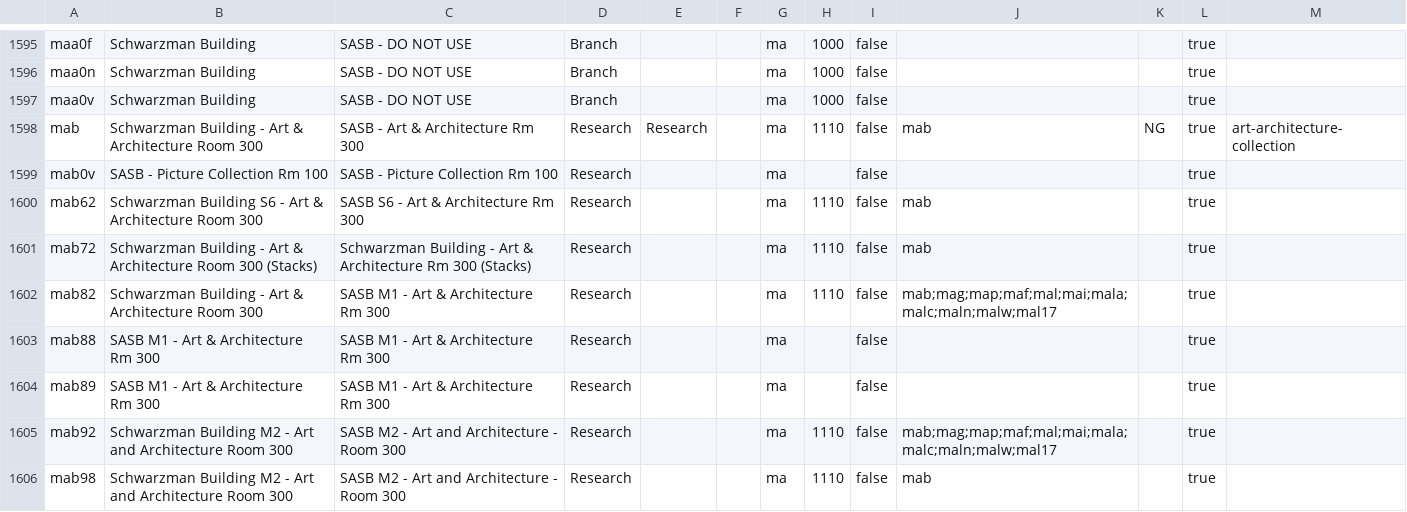
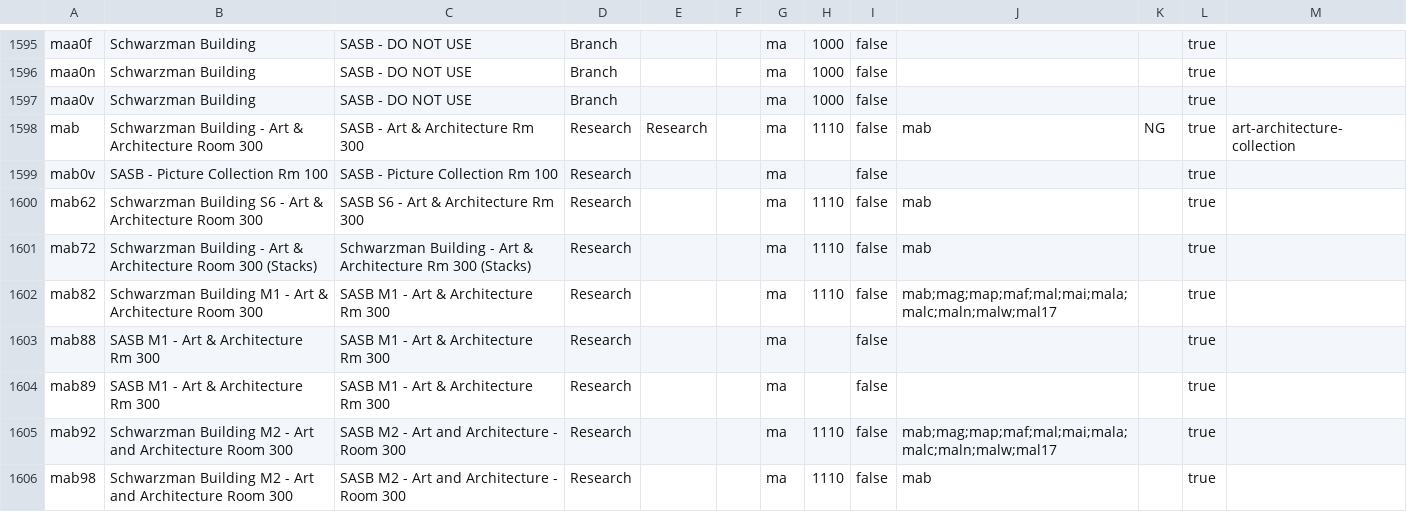
Before and after one commit to NYPL/nypl-core, a CSV file: vocabularies/csv/locations.csv, drawn as a sheet; only a part is shown, gaps mark what is left out.

```diff
--- a/vocabularies/csv/locations.csv
+++ b/vocabularies/csv/locations.csv
@@ -1601,3 +1601,3 @@ mab62,Schwarzman Building S6 - Art & Architecture Room 300,SASB S6 - Art & Archi
 mab72,Schwarzman Building - Art & Architecture Room 300 (Stacks),Schwarzman Building - Art & Architecture Rm 300 (Stacks),Research,,,ma,1110,false,mab,,true,
-mab82,Schwarzman Building - Art & Architecture Room 300,SASB M1 - Art & Architecture Rm 300,Research,,,ma,1110,false,mab;mag;map;maf;mal;mai;mala;malc;maln;malw;mal17,,true,
+mab82,Schwarzman Building M1 - Art & Architecture Room 300,SASB M1 - Art & Architecture Rm 300,Research,,,ma,1110,false,mab;mag;map;maf;mal;mai;mala;malc;maln;malw;mal17,,true,
 mab88,SASB M1 - Art & Architecture Rm 300,SASB M1 - Art & Architecture Rm 300,Research,,,ma,,false,,,true,
```
Also changed, not shown: 1 other file.
